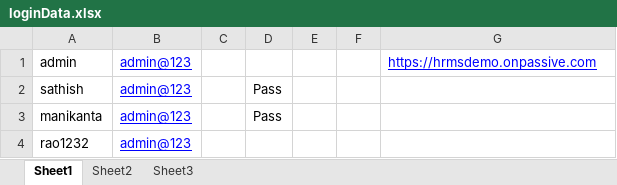
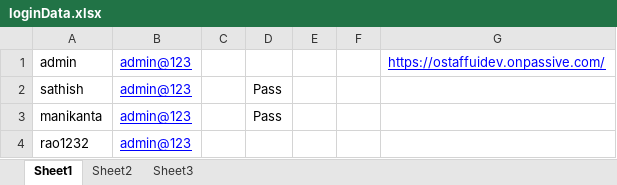
Before and after one commit to ysrao1230/HRMS, an Excel workbook: ExternalData/loginData.xlsx, sheet Sheet1, drawn as a sheet; values as stored, in another font and other column widths than the file's, no borders; the diff names each change by its address in the sheet, - before the commit and + after, or states it on an @@ line.

```diff
--- a/ExternalData/loginData.xlsx (sheet Sheet1)
+++ b/ExternalData/loginData.xlsx (sheet Sheet1)
-G1: https://hrmsdemo.onpassive.com
+G1: https://ostaffuidev.onpassive.com/
```
Also changed, not shown: 35 other files.
